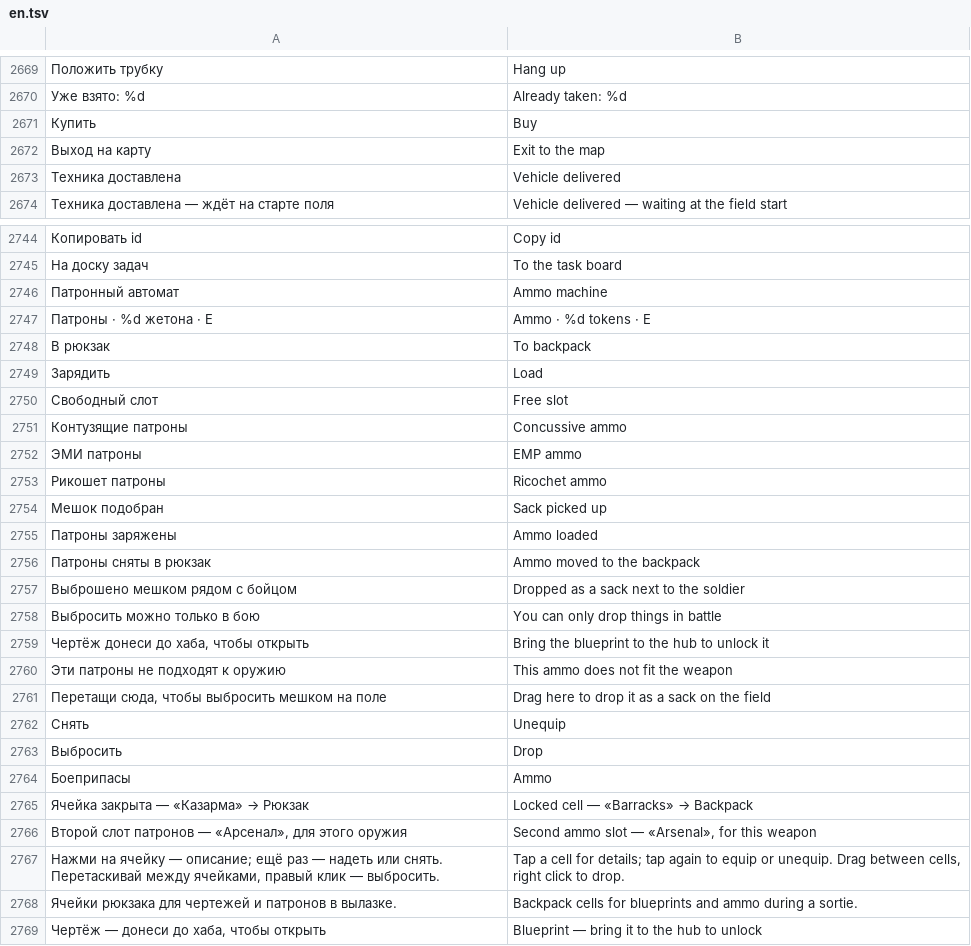
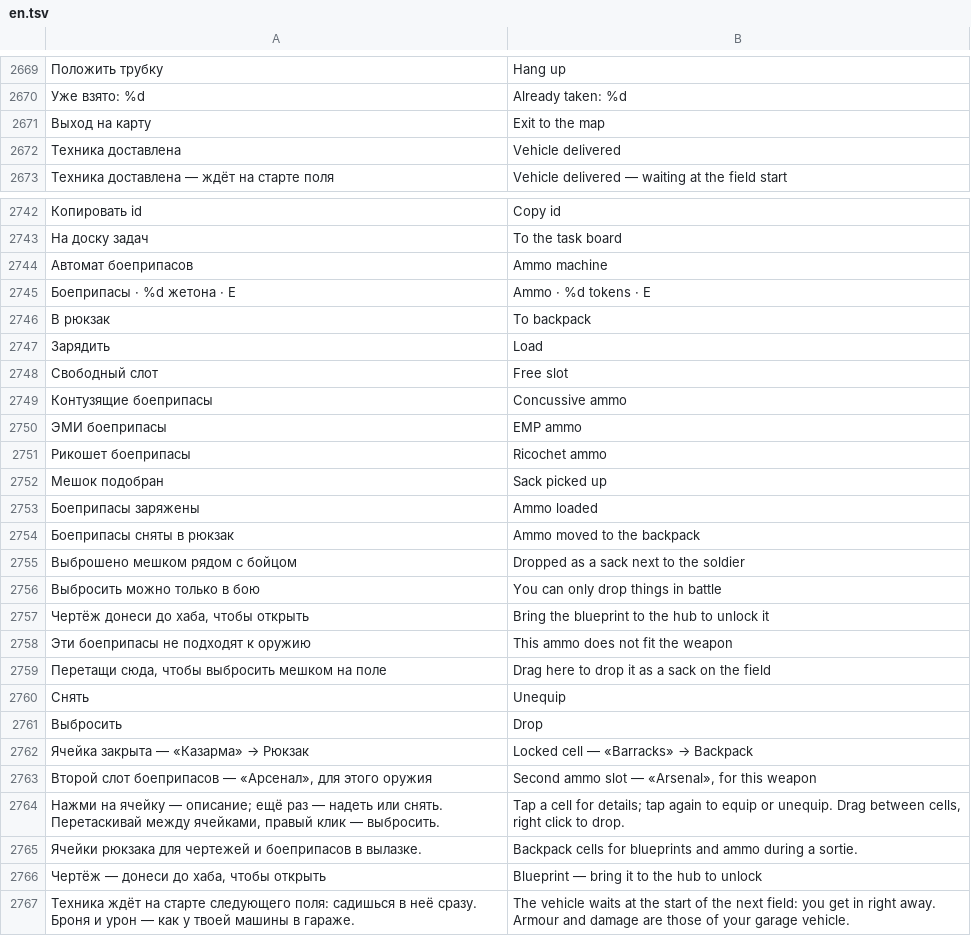
Before and after one commit to sashabrave/tank-city, a TSV file: data/locales/en.tsv, drawn as a sheet; only a part is shown, gaps mark what is left out; the shorter side is filled out with more unchanged rows; removed rows and columns are numbered as before the commit, all else as after; the diff covers the shown part only; the diff names each change by its address in the sheet, - before the commit and + after, or states it on an @@ line.

```diff
--- a/data/locales/en.tsv
+++ b/data/locales/en.tsv
-row 2671: Купить | Buy
-A2744: Патронный автомат
+A2744: Автомат боеприпасов
-A2745: Патроны · %d жетона · E
+A2745: Боеприпасы · %d жетона · E
-A2749: Контузящие патроны
+A2749: Контузящие боеприпасы
-A2750: ЭМИ патроны
+A2750: ЭМИ боеприпасы
-A2751: Рикошет патроны
+A2751: Рикошет боеприпасы
-A2753: Патроны заряжены
+A2753: Боеприпасы заряжены
-A2754: Патроны сняты в рюкзак
+A2754: Боеприпасы сняты в рюкзак
-A2758: Эти патроны не подходят к оружию
+A2758: Эти боеприпасы не подходят к оружию
-row 2764: Боеприпасы | Ammo
-A2763: Второй слот патронов — «Арсенал»,…
+A2763: Второй слот боеприпасов — «Арсенал»,…
-A2765: …чертежей и патронов в вылазке.
+A2765: …чертежей и боеприпасов в вылазке.
```
Also changed, not shown: 9 added rows, 8 removed rows and 32 edited cells elsewhere in this file, 39 other files.
